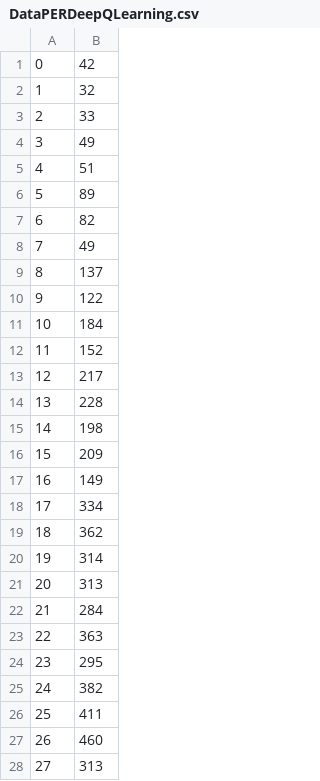
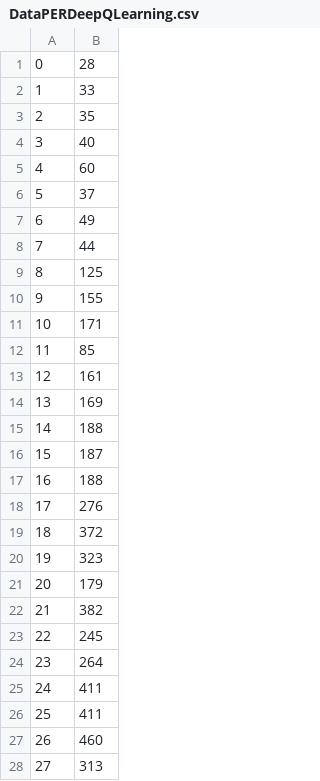
Before and after one commit to RanfordS/2020-Masters-Project, a CSV file: Code/RLChain/DataPERDeepQLearning.csv, drawn as a sheet; only a part is shown; the diff covers the shown part only.

```diff
--- a/Code/RLChain/DataPERDeepQLearning.csv
+++ b/Code/RLChain/DataPERDeepQLearning.csv
@@ -1,26 +1,26 @@
-0,42
-1,32
-2,33
-3,49
-4,51
-5,89
-6,82
-7,49
-8,137
-9,122
-10,184
-11,152
-12,217
-13,228
-14,198
-15,209
-16,149
-17,334
-18,362
-19,314
-20,313
-21,284
-22,363
-23,295
-24,382
+0,28
+1,33
+2,35
+3,40
+4,60
+5,37
+6,49
+7,44
+8,125
+9,155
+10,171
+11,85
+12,161
+13,169
+14,188
+15,187
+16,188
+17,276
+18,372
+19,323
+20,179
+21,382
+22,245
+23,264
+24,411
 25,411
```
Also changed, not shown: 14 edited cells elsewhere in this file, 8 other files.
